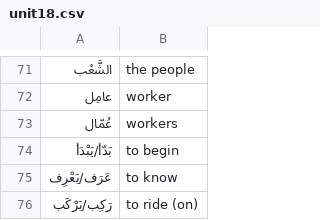
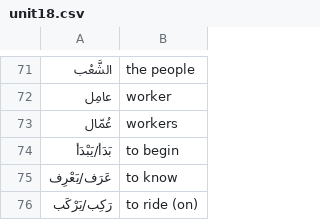
Before and after one commit to bmaupin/flashcard-sets, a CSV file: mastering-arabic-1-3rd-edition/unit18.csv, drawn as a sheet; only a part is shown, gaps mark what is left out.

```diff
--- a/mastering-arabic-1-3rd-edition/unit18.csv
+++ b/mastering-arabic-1-3rd-edition/unit18.csv
@@ -73,3 +73,3 @@
 "عُمّال","workers"
-"بَدّأ/يَبْدَأ","to begin"
+"بَدَأ/يَبْدَأ","to begin"
 "عَرَف/يَعْرِف","to know"
```
Also changed, not shown: mastering-arabic-1-3rd-edition/unit05.csv, mastering-arabic-1-3rd-edition/unit12.csv, 10 other files.
